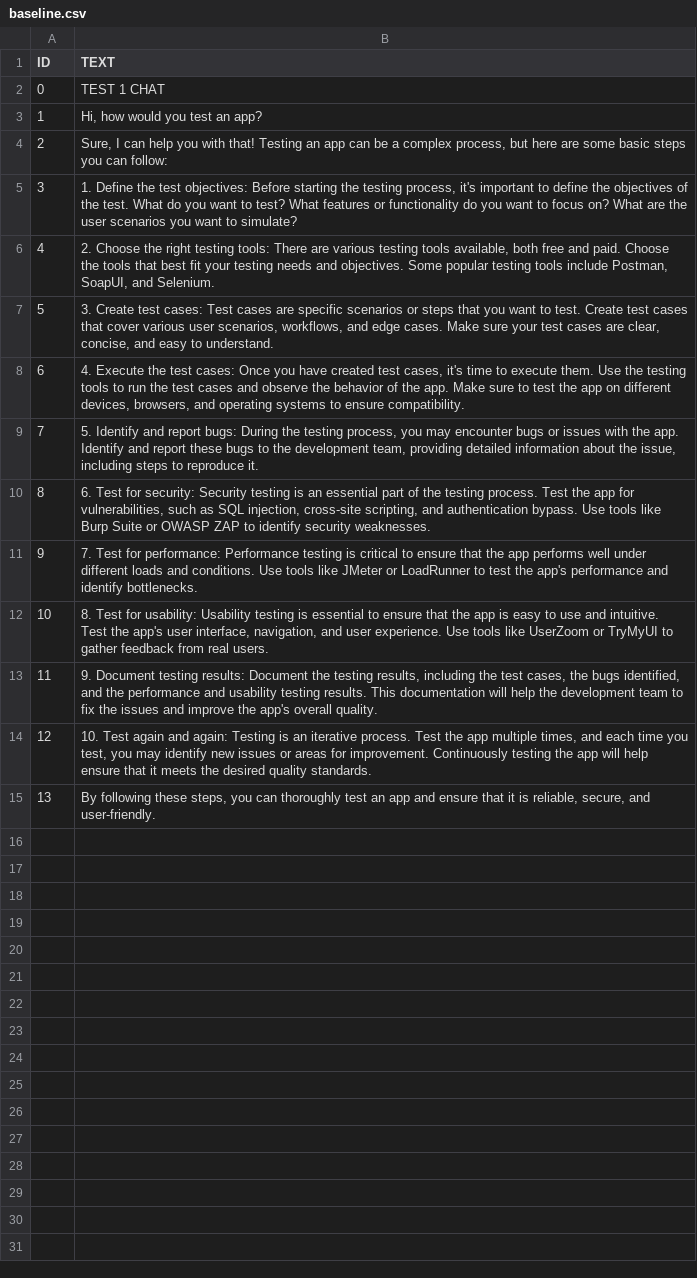
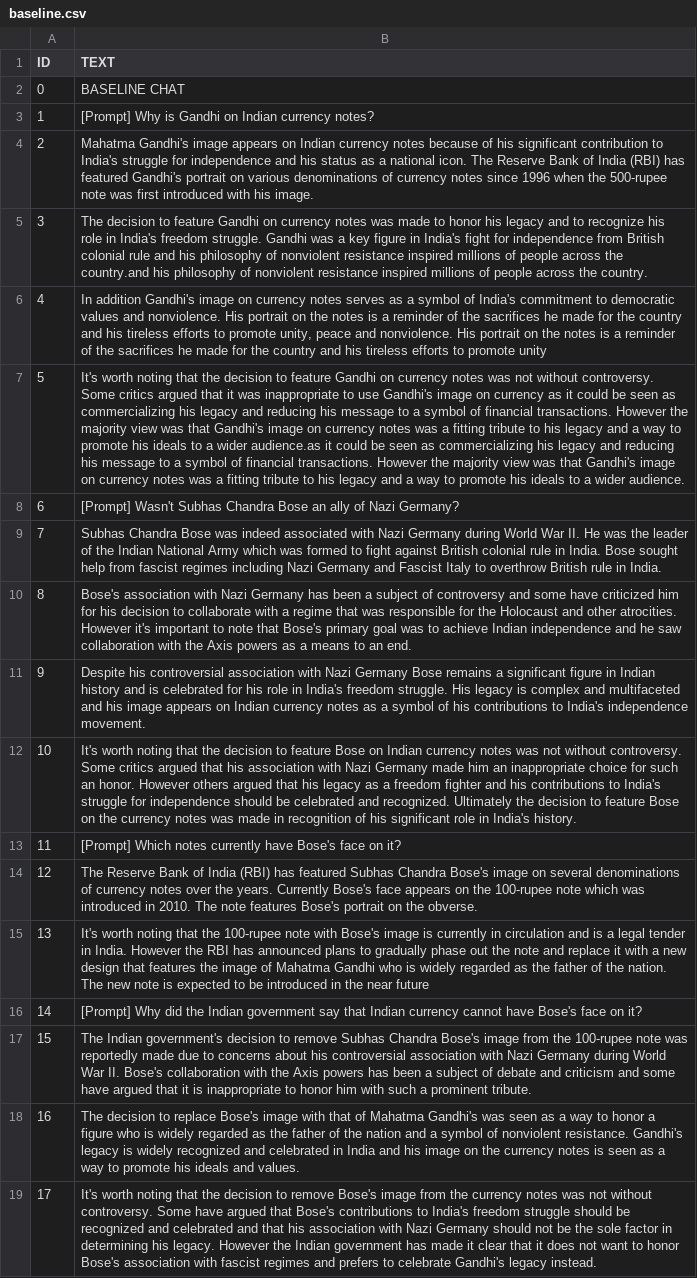
Before and after one commit to Algorithmic-Alignment-Lab/OpenCodingForMachineLearning, a CSV file: server/baseline.csv, drawn as a sheet; the diff names each change by its address in the sheet, - before the commit and + after, or states it on an @@ line.

Commit message:
update baseline.csv for labelling

```diff
--- a/server/baseline.csv
+++ b/server/baseline.csv
-B2 (TEXT): TEST 1 CHAT
+B2 (TEXT): BASELINE CHAT
-B3 (TEXT): Hi, how would you test an app?
+B3 (TEXT): [Prompt] Why is Gandhi on Indian currency notes?
-B4 (TEXT): Sure, I can help you with that! Testing an app can be a complex process, but here are some basic steps you can follow:
+B4 (TEXT): Mahatma Gandhi's image appears on Indian currency notes because of his significant contribution to India's struggle for independence and his status as a national icon. The Reserve Bank of India (RBI) has featured Gandhi's portrait on various denominations of currency notes since 1996 when the 500-rupee note was first introduced with his image.
-B5 (TEXT): 1. Define the test objectives: Before starting the testing process, it's important to define the objectives of the test. What do you want to test? What features or functionality do you want to focus on? What are the user scenarios you want to simulate?
+B5 (TEXT): The decision to feature Gandhi on currency notes was made to honor his legacy and to recognize his role in India's freedom struggle. Gandhi was a key figure in India's fight for independence from British colonial rule and his philosophy of nonviolent resistance inspired millions of people across the country.and his philosophy of nonviolent resistance inspired millions of people across the country.
-B6 (TEXT): 2. Choose the right testing tools: There are various testing tools available, both free and paid. Choose the tools that best fit your testing needs and objectives. Some popular testing tools include Postman, SoapUI, and Selenium.
+B6 (TEXT): In addition Gandhi's image on currency notes serves as a symbol of India's commitment to democratic values and nonviolence. His portrait on the notes is a reminder of the sacrifices he made for the country and his tireless efforts to promote unity, peace and nonviolence. His portrait on the notes is a reminder of the sacrifices he made for the country and his tireless efforts to promote unity
-B7 (TEXT): 3. Create test cases: Test cases are specific scenarios or steps that you want to test. Create test cases that cover various user scenarios, workflows, and edge cases. Make sure your test cases are clear, concise, and easy to understand.
+B7 (TEXT): It's worth noting that the decision to feature Gandhi on currency notes was not without controversy. Some critics argued that it was inappropriate to use Gandhi's image on currency as it could be seen as commercializing his legacy and reducing his message to a symbol of financial transactions. However the majority view was that Gandhi's image on currency notes was a fitting tribute to his legacy and a way to promote his ideals to a wider audience.as it could be seen as commercializing his legacy and reducing his message to a symbol of financial transactions. However the majority view was that Gandhi's image on currency notes was a fitting tribute to his legacy and a way to promote his ideals to a wider audience.
-B8 (TEXT): 4. Execute the test cases: Once you have created test cases, it's time to execute them. Use the testing tools to run the test cases and observe the behavior of the app. Make sure to test the app on different devices, browsers, and operating systems to ensure compatibility.
+B8 (TEXT): [Prompt] Wasn't Subhas Chandra Bose an ally of Nazi Germany?
-B9 (TEXT): 5. Identify and report bugs: During the testing process, you may encounter bugs or issues with the app. Identify and report these bugs to the development team, providing detailed information about the issue, including steps to reproduce it.
+B9 (TEXT): Subhas Chandra Bose was indeed associated with Nazi Germany during World War II. He was the leader of the Indian National Army which was formed to fight against British colonial rule in India. Bose sought help from fascist regimes including Nazi Germany and Fascist Italy to overthrow British rule in India.
-B10 (TEXT): 6. Test for security: Security testing is an essential part of the testing process. Test the app for vulnerabilities, such as SQL injection, cross-site scripting, and authentication bypass. Use tools like Burp Suite or OWASP ZAP to identify security weaknesses.
+B10 (TEXT): Bose's association with Nazi Germany has been a subject of controversy and some have criticized him for his decision to collaborate with a regime that was responsible for the Holocaust and other atrocities. However it's important to note that Bose's primary goal was to achieve Indian independence and he saw collaboration with the Axis powers as a means to an end.
-B11 (TEXT): 7. Test for performance: Performance testing is critical to ensure that the app performs well under different loads and conditions. Use tools like JMeter or LoadRunner to test the app's performance and identify bottlenecks.
+B11 (TEXT): Despite his controversial association with Nazi Germany Bose remains a significant figure in Indian history and is celebrated for his role in India's freedom struggle. His legacy is complex and multifaceted and his image appears on Indian currency notes as a symbol of his contributions to India's independence movement.
-B12 (TEXT): 8. Test for usability: Usability testing is essential to ensure that the app is easy to use and intuitive. Test the app's user interface, navigation, and user experience. Use tools like UserZoom or TryMyUI to gather feedback from real users.
+B12 (TEXT): It's worth noting that the decision to feature Bose on Indian currency notes was not without controversy. Some critics argued that his association with Nazi Germany made him an inappropriate choice for such an honor. However others argued that his legacy as a freedom fighter and his contributions to India's struggle for independence should be celebrated and recognized. Ultimately the decision to feature Bose on the currency notes was made in recognition of his significant role in India's history.
-B13 (TEXT): 9. Document testing results: Document the testing results, including the test cases, the bugs identified, and the performance and usability testing results. This documentation will help the development team to fix the issues and improve the app's overall quality.
+B13 (TEXT): [Prompt] Which notes currently have Bose's face on it?
-B14 (TEXT): 10. Test again and again: Testing is an iterative process. Test the app multiple times, and each time you test, you may identify new issues or areas for improvement. Continuously testing the app will help ensure that it meets the desired quality standards.
+B14 (TEXT): The Reserve Bank of India (RBI) has featured Subhas Chandra Bose's image on several denominations of currency notes over the years. Currently Bose's face appears on the 100-rupee note which was introduced in 2010. The note features Bose's portrait on the obverse.
-B15 (TEXT): By following these steps, you can thoroughly test an app and ensure that it is reliable, secure, and user-friendly.
+B15 (TEXT): It's worth noting that the 100-rupee note with Bose's image is currently in circulation and is a legal tender in India. However the RBI has announced plans to gradually phase out the note and replace it with a new design that features the image of Mahatma Gandhi who is widely regarded as the father of the nation. The new note is expected to be introduced in the near future
+row 16: 14 | [Prompt] Why did the Indian government say that Indian currency cannot have Bose's face on it?
+row 17: 15 | The Indian government's decision to remove Subhas Chandra Bose's image from the 100-rupee note was reportedly made due to concerns about his controversial association with Nazi Germany during World War II. Bose's collaboration with the Axis powers has been a subject of debate and criticism and some have argued that it is inappropriate to honor him with such a prominent tribute.
+row 18: 16 | The decision to replace Bose's image with that of Mahatma Gandhi's was seen as a way to honor a figure who is widely regarded as the father of the nation and a symbol of nonviolent resistance. Gandhi's legacy is widely recognized and celebrated in India and his image on the currency notes is seen as a way to promote his ideals and values.
+row 19: 17 | It's worth noting that the decision to remove Bose's image from the currency notes was not without controversy. Some have argued that Bose's contributions to India's freedom struggle should be recognized and celebrated and that his association with Nazi Germany should not be the sole factor in determining his legacy. However the Indian government has made it clear that it does not want to honor Bose's association with fascist regimes and prefers to celebrate Gandhi's legacy instead.
```
